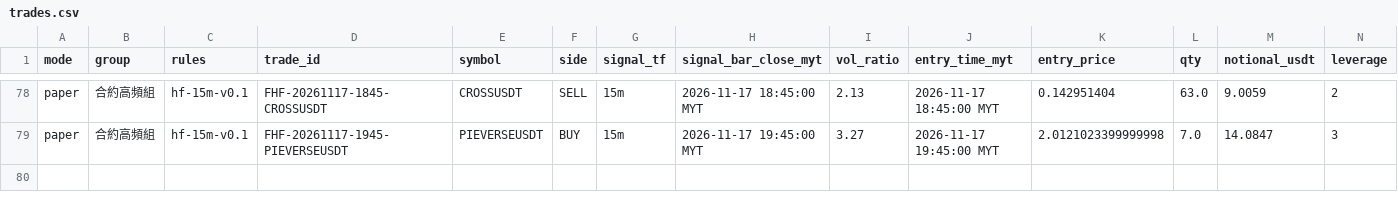
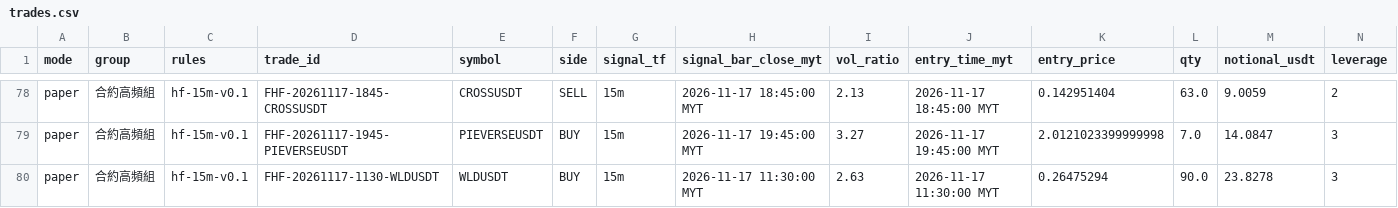
Before and after one commit to allenzeng060-lgtm/trade-dashboard, a CSV file: data/ledgers/trading-journal/futures_hf15m/trades.csv, drawn as a sheet; only a part is shown, gaps mark what is left out; rows hold the shown columns only; the diff names each change by its address in the sheet, - before the commit and + after, or states it on an @@ line.

```diff
--- a/data/ledgers/trading-journal/futures_hf15m/trades.csv
+++ b/data/ledgers/trading-journal/futures_hf15m/trades.csv
+row 80: paper | 合約高頻組 | hf-15m-v0.1 | FHF-20261117-1130-WLDUSDT | WLDUSDT | BUY | 15m | 2026-11-17 11:30:00 MYT | 2.63 | 2026-11-17 11:30:00 MYT | 0.26475294 | 90.0 | 23.8278 | 3
```
Also changed, not shown: data/ledgers/trading-journal/futures_hf15m/equity.csv, 19 other files.
